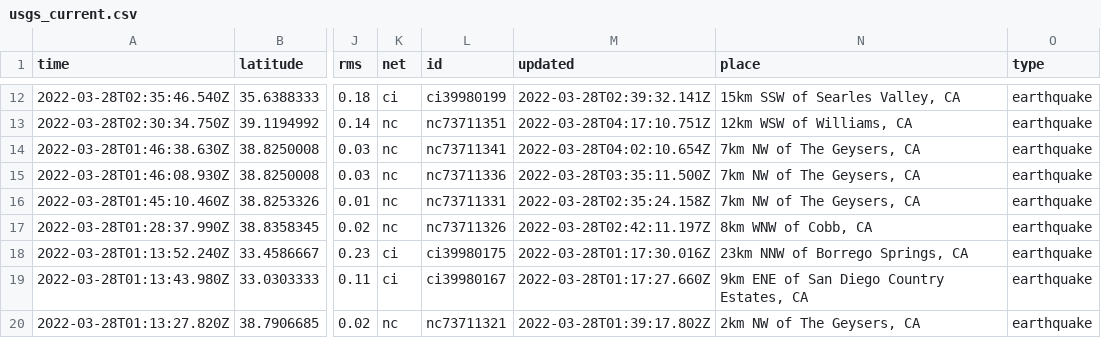
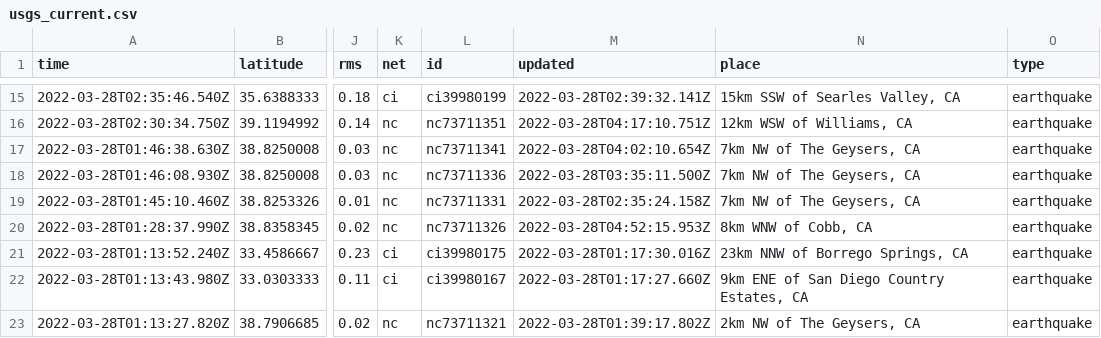
Before and after one commit to LauriNuoska/NICARharjoitus, a CSV file: usgs_current.csv, drawn as a sheet; only a part is shown, gaps mark what is left out; addresses are those after the commit; the diff covers the shown part only; the diff names each change by its address in the sheet, - before the commit and + after, or states it on an @@ line.

```diff
--- a/usgs_current.csv
+++ b/usgs_current.csv
-M20 (updated): 2022-03-28T02:42:11.197Z
+M20 (updated): 2022-03-28T04:52:15.953Z
```
Also changed, not shown: 3 added rows, 5 removed rows and 10 edited cells elsewhere in this file, 1 other file.
